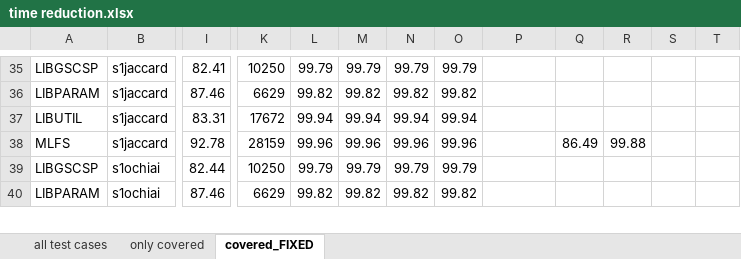
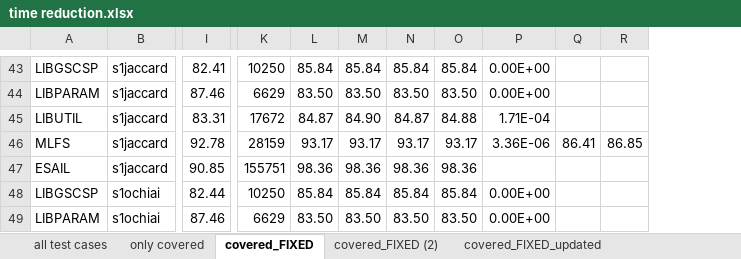
Before and after one commit to SNTSVV/FAQAS_MASS, an Excel workbook: reports/D4/tables/time reduction.xlsx, sheet covered_FIXED, drawn as a sheet; only a part is shown, gaps mark what is left out; values as stored, in another font and other column widths than the file's, no borders; charts and pictures not drawn; removed rows and columns are numbered as before the commit, all else as after; rows hold the shown columns only; the diff covers the shown part only; the diff names each change by its address in the sheet, - before the commit and + after, or states it on an @@ line.

```diff
--- a/reports/D4/tables/time reduction.xlsx (sheet covered_FIXED)
+++ b/reports/D4/tables/time reduction.xlsx (sheet covered_FIXED)
+sheet tab: covered_FIXED (2)
+sheet tab: covered_FIXED_updated
-column Q, row 38: 86.49
+column Q, row 46: 86.41
-column S, empty
-column T, empty
-L43: 99.79
+L43: 85.84
-M43: 99.79
+M43: 85.84
-N43: 99.79
+N43: 85.84
-O43: 99.79
+O43: 85.84
-P43:P44: (empty)
+P43:P44: 0.00E+00
-L44: 99.82
+L44: 83.50
-M44: 99.82
+M44: 83.50
-N44: 99.82
+N44: 83.50
-O44: 99.82
+O44: 83.50
-L45: 99.94
+L45: 84.87
-M45: 99.94
+M45: 84.90
-N45: 99.94
+N45: 84.87
-O45: 99.94
+O45: 84.88
-P45: (empty)
+P45: 1.71E-04
-L46: 99.96
+L46: 93.17
-M46: 99.96
+M46: 93.17
-N46: 99.96
+N46: 93.17
-O46: 99.96
+O46: 93.17
-P46: (empty)
+P46: 3.36E-06
-R46: 99.88
+R46: 86.85
+row 47: ESAIL | s1jaccard | 90.85 | 155751 | 98.36 | 98.36 | 98.36 | 98.36
-L48: 99.79
+L48: 85.84
-M48: 99.79
+M48: 85.84
-N48: 99.79
+N48: 85.84
-O48: 99.79
+O48: 85.84
-P48:P49: (empty)
+P48:P49: 0.00E+00
-L49: 99.82
+L49: 83.50
-M49: 99.82
+M49: 83.50
-N49: 99.82
+N49: 83.50
-O49: 99.82
+O49: 83.50
```
Also changed, not shown: 11 added rows and 53 edited cells elsewhere in this sheet, sheet only covered, formulas that keep their value, charts or pictures, 27 other files.
